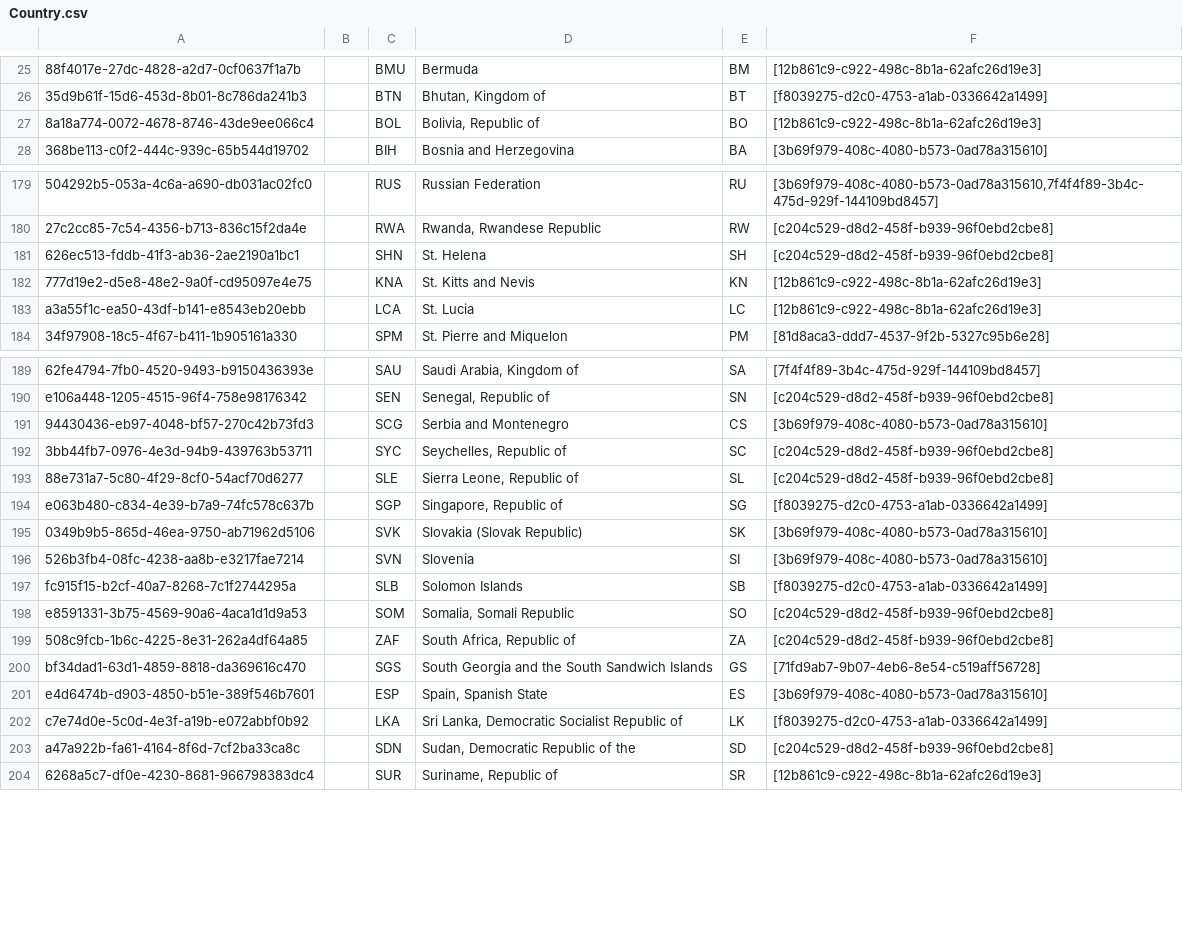
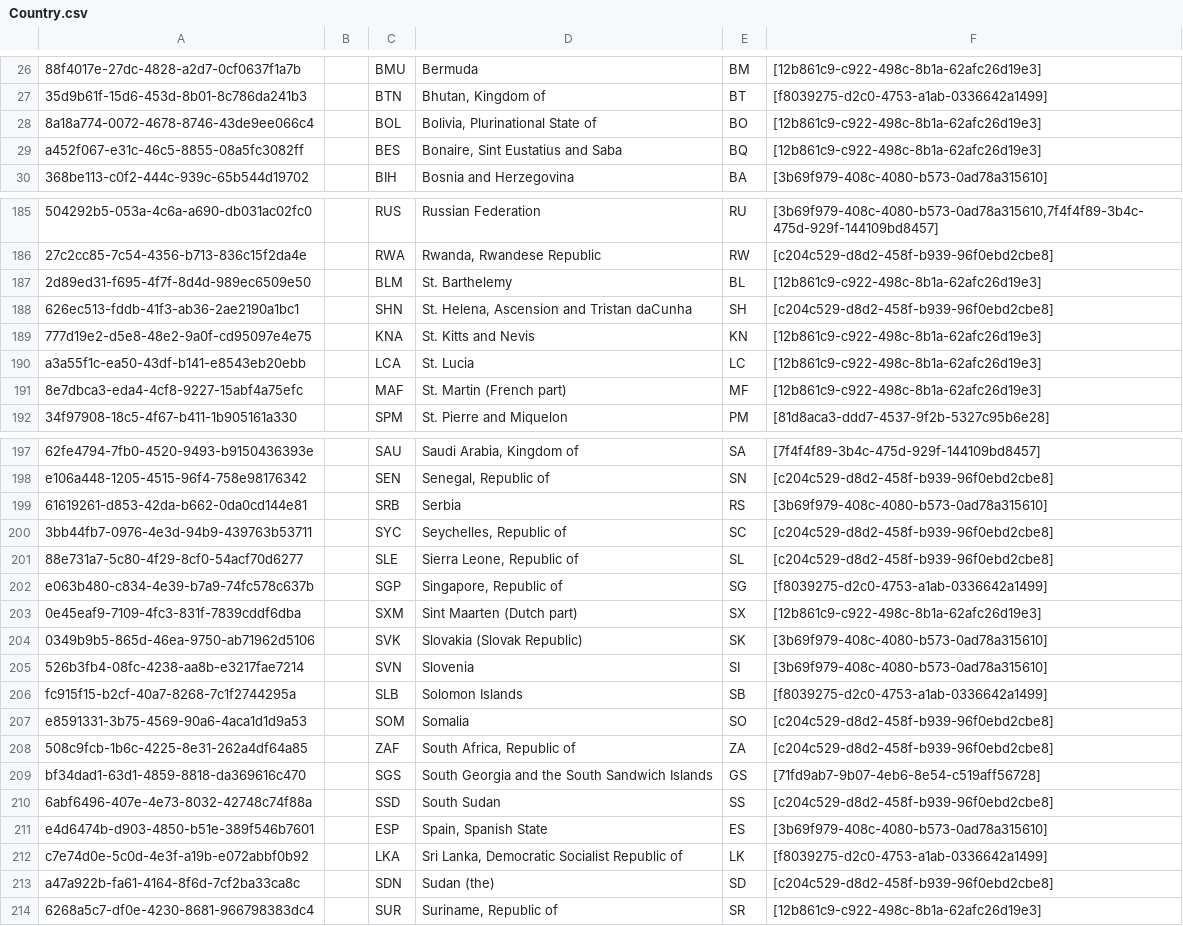
Before and after one commit to cybertaxonomy/cdmlib, a CSV file: cdmlib-model/src/main/resources/terms/Country.csv, drawn as a sheet; only a part is shown, gaps mark what is left out; the diff covers the shown part only.

```diff
--- a/cdmlib-model/src/main/resources/terms/Country.csv
+++ b/cdmlib-model/src/main/resources/terms/Country.csv
@@ -26,3 +27,4 @@
 "35d9b61f-15d6-453d-8b01-8c786da241b3",,"BTN","Bhutan, Kingdom of","BT","[f8039275-d2c0-4753-a1ab-0336642a1499]",
-"8a18a774-0072-4678-8746-43de9ee066c4",,"BOL","Bolivia, Republic of","BO","[12b861c9-c922-498c-8b1a-62afc26d19e3]",
+"8a18a774-0072-4678-8746-43de9ee066c4",,"BOL","Bolivia, Plurinational State of","BO","[12b861c9-c922-498c-8b1a-62afc26d19e3]",
+"a452f067-e31c-46c5-8855-08a5fc3082ff",,"BES","Bonaire, Sint Eustatius and Saba","BQ","[12b861c9-c922-498c-8b1a-62afc26d19e3]",
 "368be113-c0f2-444c-939c-65b544d19702",,"BIH","Bosnia and Herzegovina","BA","[3b69f979-408c-4080-b573-0ad78a315610]",
@@ -180,5 +186,7 @@
 "27c2cc85-7c54-4356-b713-836c15f2da4e",,"RWA","Rwanda, Rwandese Republic","RW","[c204c529-d8d2-458f-b939-96f0ebd2cbe8]",
-"626ec513-fddb-41f3-ab36-2ae2190a1bc1",,"SHN","St. Helena","SH","[c204c529-d8d2-458f-b939-96f0ebd2cbe8]",
+"2d89ed31-f695-4f7f-8d4d-989ec6509e50",,"BLM","St. Barthelemy","BL","[12b861c9-c922-498c-8b1a-62afc26d19e3]",
+"626ec513-fddb-41f3-ab36-2ae2190a1bc1",,"SHN","St. Helena, Ascension and Tristan daCunha","SH","[c204c529-d8d2-458f-b939-96f0ebd2cbe8]",
 "777d19e2-d5e8-48e2-9a0f-cd95097e4e75",,"KNA","St. Kitts and Nevis","KN","[12b861c9-c922-498c-8b1a-62afc26d19e3]",
 "a3a55f1c-ea50-43df-b141-e8543eb20ebb",,"LCA","St. Lucia","LC","[12b861c9-c922-498c-8b1a-62afc26d19e3]",
+"8e7dbca3-eda4-4cf8-9227-15abf4a75efc",,"MAF","St. Martin (French part)","MF","[12b861c9-c922-498c-8b1a-62afc26d19e3]",
 "34f97908-18c5-4f67-b411-1b905161a330",,"SPM","St. Pierre and Miquelon","PM","[81d8aca3-ddd7-4537-9f2b-5327c95b6e28]",
@@ -190,3 +198,3 @@
 "e106a448-1205-4515-96f4-758e98176342",,"SEN","Senegal, Republic of","SN","[c204c529-d8d2-458f-b939-96f0ebd2cbe8]",
-"94430436-eb97-4048-bf57-270c42b73fd3",,"SCG","Serbia and Montenegro","CS","[3b69f979-408c-4080-b573-0ad78a315610]",
+"61619261-d853-42da-b662-0da0cd144e81",,"SRB","Serbia","RS","[3b69f979-408c-4080-b573-0ad78a315610]",
 "3bb44fb7-0976-4e3d-94b9-439763b53711",,"SYC","Seychelles, Republic of","SC","[c204c529-d8d2-458f-b939-96f0ebd2cbe8]",
@@ -194,2 +202,3 @@
 "e063b480-c834-4e39-b7a9-74fc578c637b",,"SGP","Singapore, Republic of","SG","[f8039275-d2c0-4753-a1ab-0336642a1499]",
+"0e45eaf9-7109-4fc3-831f-7839cddf6dba",,"SXM","Sint Maarten (Dutch part)","SX","[12b861c9-c922-498c-8b1a-62afc26d19e3]",
 "0349b9b5-865d-46ea-9750-ab71962d5106",,"SVK","Slovakia (Slovak Republic)","SK","[3b69f979-408c-4080-b573-0ad78a315610]",
@@ -197,8 +206,9 @@
 "fc915f15-b2cf-40a7-8268-7c1f2744295a",,"SLB","Solomon Islands","SB","[f8039275-d2c0-4753-a1ab-0336642a1499]",
-"e8591331-3b75-4569-90a6-4aca1d1d9a53",,"SOM","Somalia, Somali Republic","SO","[c204c529-d8d2-458f-b939-96f0ebd2cbe8]",
+"e8591331-3b75-4569-90a6-4aca1d1d9a53",,"SOM","Somalia","SO","[c204c529-d8d2-458f-b939-96f0ebd2cbe8]",
 "508c9fcb-1b6c-4225-8e31-262a4df64a85",,"ZAF","South Africa, Republic of","ZA","[c204c529-d8d2-458f-b939-96f0ebd2cbe8]",
 "bf34dad1-63d1-4859-8818-da369616c470",,"SGS","South Georgia and the South Sandwich Islands","GS","[71fd9ab7-9b07-4eb6-8e54-c519aff56728]",
+"6abf6496-407e-4e73-8032-42748c74f88a",,"SSD","South Sudan","SS","[c204c529-d8d2-458f-b939-96f0ebd2cbe8]",
 "e4d6474b-d903-4850-b51e-389f546b7601",,"ESP","Spain, Spanish State","ES","[3b69f979-408c-4080-b573-0ad78a315610]",
 "c7e74d0e-5c0d-4e3f-a19b-e072abbf0b92",,"LKA","Sri Lanka, Democratic Socialist Republic of","LK","[f8039275-d2c0-4753-a1ab-0336642a1499]",
-"a47a922b-fa61-4164-8f6d-7cf2ba33ca8c",,"SDN","Sudan, Democratic Republic of the","SD","[c204c529-d8d2-458f-b939-96f0ebd2cbe8]",
+"a47a922b-fa61-4164-8f6d-7cf2ba33ca8c",,"SDN","Sudan (the)","SD","[c204c529-d8d2-458f-b939-96f0ebd2cbe8]",
 "6268a5c7-df0e-4230-8681-966798383dc4",,"SUR","Suriname, Republic of","SR","[12b861c9-c922-498c-8b1a-62afc26d19e3]",
```
Also changed, not shown: 6 added rows, 1 removed row and 8 edited cells elsewhere in this file, 2 other files.
